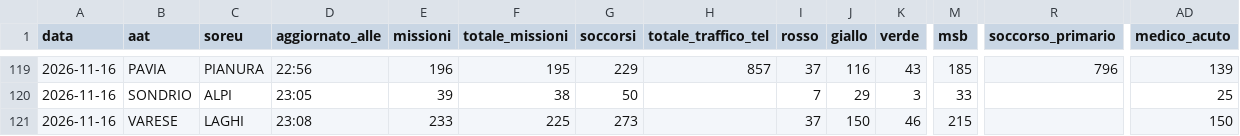
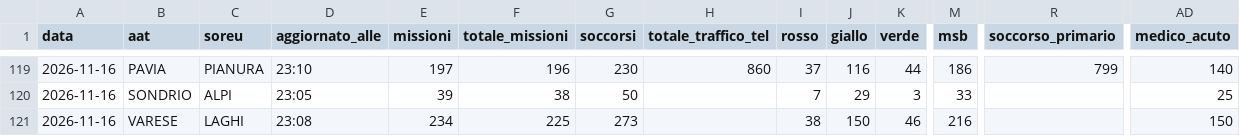
Before and after one commit to Alvarez2009-svg/4r3u1, a CSV file: data/giornaliero.csv, drawn as a sheet; only a part is shown, gaps mark what is left out; the diff covers the shown part only; the diff names each change by its address in the sheet, - before the commit and + after, or states it on an @@ line.

```diff
--- a/data/giornaliero.csv
+++ b/data/giornaliero.csv
-D119 (aggiornato_alle): 22:56
+D119 (aggiornato_alle): 23:10
-E119 (missioni): 196
+E119 (missioni): 197
-F119 (totale_missioni): 195
+F119 (totale_missioni): 196
-G119 (soccorsi): 229
+G119 (soccorsi): 230
-H119 (totale_traffico_tel): 857
+H119 (totale_traffico_tel): 860
-K119 (verde): 43
+K119 (verde): 44
-M119 (msb): 185
+M119 (msb): 186
-R119 (soccorso_primario): 796
+R119 (soccorso_primario): 799
-AD119 (medico_acuto): 139
+AD119 (medico_acuto): 140
-E121 (missioni): 233
+E121 (missioni): 234
-I121 (rosso): 37
+I121 (rosso): 38
-M121 (msb): 215
+M121 (msb): 216
```
Also changed, not shown: 31 edited cells elsewhere in this file, 2 other files.
